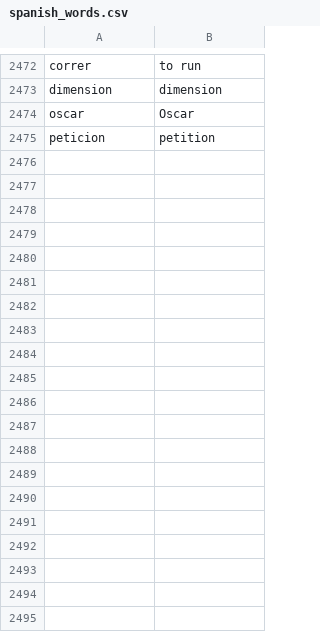
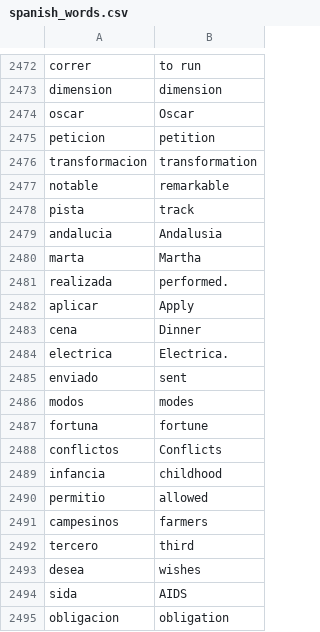
Before and after one commit to Nicolae77/Spanish-English-Dictionary-, a CSV file: Spanish-English-Dictionary/data/spanish_words.csv, drawn as a sheet; only a part is shown, gaps mark what is left out; the diff covers the shown part only.

Commit message:
Update spanish_words.csv

```diff
--- a/Spanish-English-Dictionary/data/spanish_words.csv
+++ b/Spanish-English-Dictionary/data/spanish_words.csv
@@ -2475 +2475,21 @@ oscar,Oscar
 peticion,petition
+transformacion,transformation
+notable,remarkable
+pista,track
+andalucia,Andalusia
+marta,Martha
+realizada,performed.
+aplicar,Apply
+cena,Dinner
+electrica,Electrica.
+enviado,sent
+modos,modes
+fortuna,fortune
+conflictos,Conflicts
+infancia,childhood
+permitio,allowed
+campesinos,farmers
+tercero,third
+desea,wishes
+sida,AIDS
+obligacion,obligation
```
Also changed, not shown: 79 added rows elsewhere in this file.
